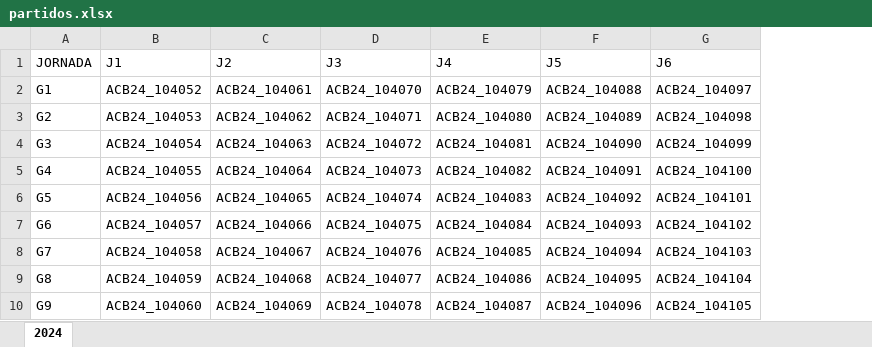
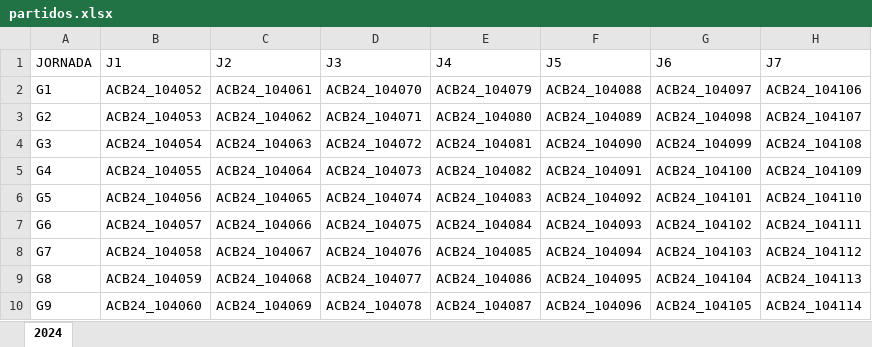
Before and after one commit to data4basket/apps, an Excel workbook: in/partidos.xlsx, sheet 2024, drawn as a sheet; values as stored, in another font and other column widths than the file's, no borders; the diff names each change by its address in the sheet, - before the commit and + after, or states it on an @@ line.

Commit message:
Add files via upload

```diff
--- a/in/partidos.xlsx (sheet 2024)
+++ b/in/partidos.xlsx (sheet 2024)
+column H (J7), rows 2-10: ACB24_104106 | ACB24_104107 | ACB24_104108 | ACB24_104109 | ACB24_104110 | ACB24_104111 | ACB24_104112 | ACB24_104113 | ACB24_104114
```
